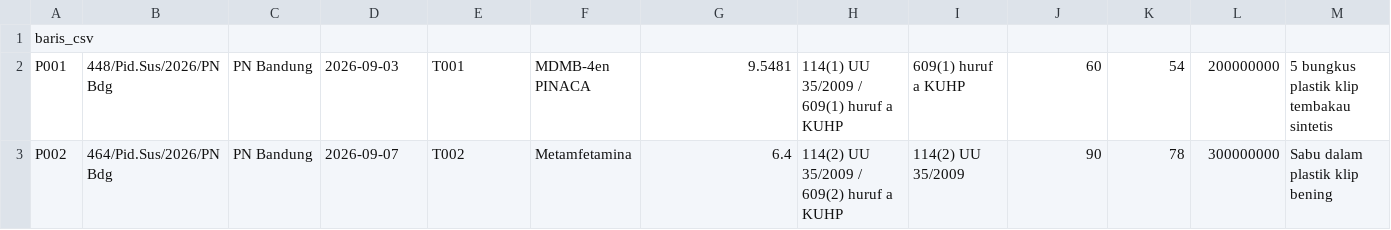
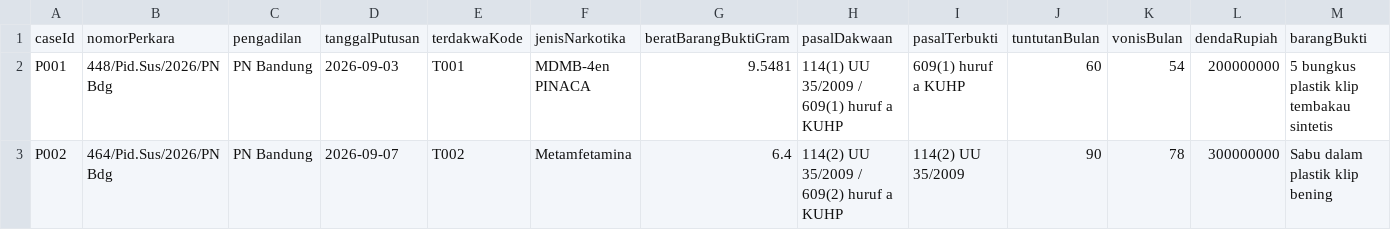
Before and after one commit to mhraniadellia/uts-struktur-data-narkotika-kelompok-3, a CSV file: data/putusan-50.csv, drawn as a sheet; only a part is shown; removed rows and columns are numbered as before the commit, all else as after; rows hold the shown columns only; the diff names each change by its address in the sheet, - before the commit and + after, or states it on an @@ line.

Commit message:
fix(data): ganti header baris_csv menjadi 16 nama kolom

```diff
--- a/data/putusan-50.csv
+++ b/data/putusan-50.csv
-row 1: baris_csv
+row 1: caseId | nomorPerkara | pengadilan | tanggalPutusan | terdakwaKode | jenisNarkotika | beratBarangBuktiGram | pasalDakwaan | pasalTerbukti | tuntutanBulan | vonisBulan | dendaRupiah | barangBukti
```
Also changed, not shown: 1 other file.
